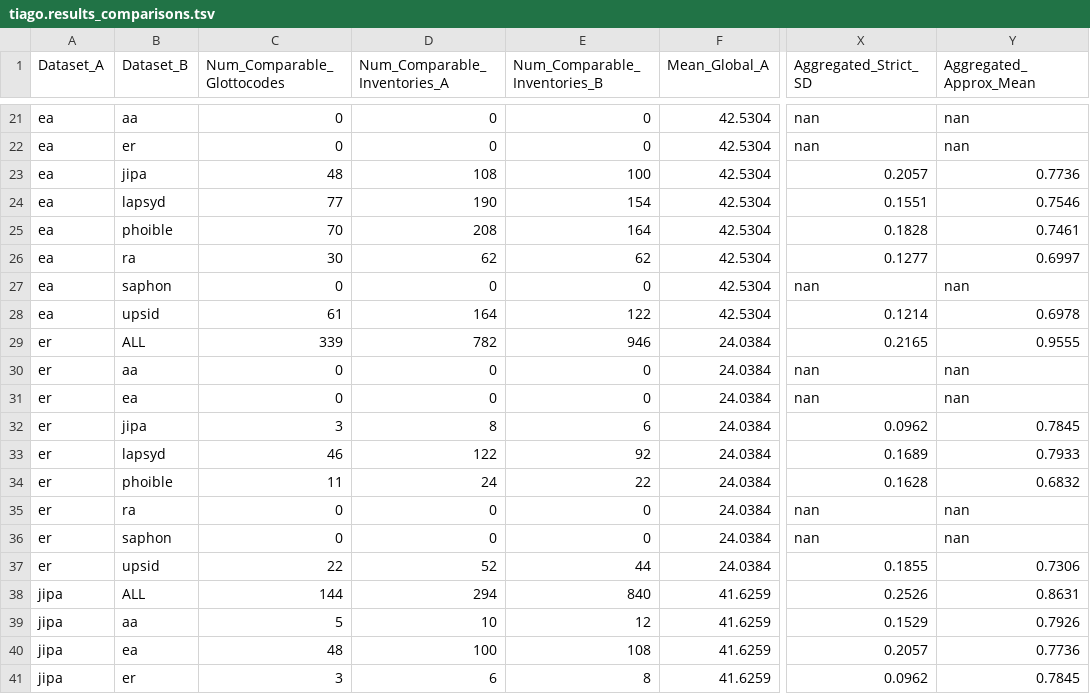
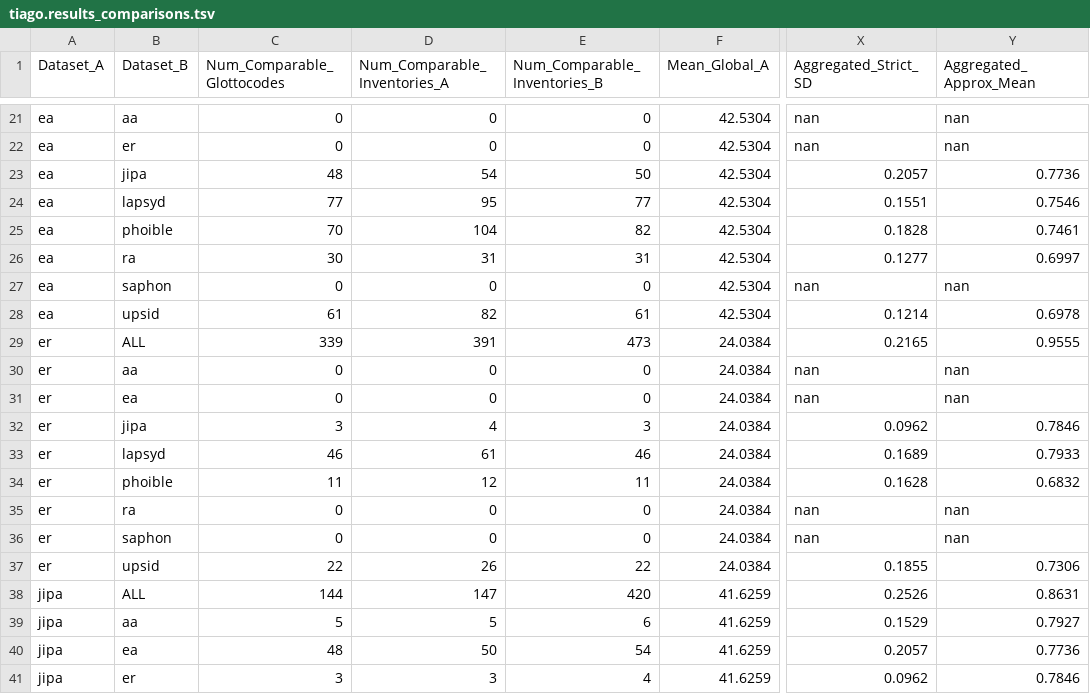
Before and after one commit to cldf-datasets/inventory-study, a TSV file: tiago.results_comparisons.tsv, drawn as a sheet; only a part is shown, gaps mark what is left out; the diff covers the shown part only; the diff names each change by its address in the sheet, - before the commit and + after, or states it on an @@ line.

```diff
--- a/tiago.results_comparisons.tsv
+++ b/tiago.results_comparisons.tsv
-D23 (Num_Comparable_Inventories_A): 108
+D23 (Num_Comparable_Inventories_A): 54
-E23 (Num_Comparable_Inventories_B): 100
+E23 (Num_Comparable_Inventories_B): 50
-D24 (Num_Comparable_Inventories_A): 190
+D24 (Num_Comparable_Inventories_A): 95
-E24 (Num_Comparable_Inventories_B): 154
+E24 (Num_Comparable_Inventories_B): 77
-D25 (Num_Comparable_Inventories_A): 208
+D25 (Num_Comparable_Inventories_A): 104
-E25 (Num_Comparable_Inventories_B): 164
+E25 (Num_Comparable_Inventories_B): 82
-D26 (Num_Comparable_Inventories_A): 62
+D26 (Num_Comparable_Inventories_A): 31
-E26 (Num_Comparable_Inventories_B): 62
+E26 (Num_Comparable_Inventories_B): 31
-D28 (Num_Comparable_Inventories_A): 164
+D28 (Num_Comparable_Inventories_A): 82
-E28 (Num_Comparable_Inventories_B): 122
+E28 (Num_Comparable_Inventories_B): 61
-D29 (Num_Comparable_Inventories_A): 782
+D29 (Num_Comparable_Inventories_A): 391
-E29 (Num_Comparable_Inventories_B): 946
+E29 (Num_Comparable_Inventories_B): 473
-D32 (Num_Comparable_Inventories_A): 8
+D32 (Num_Comparable_Inventories_A): 4
-E32 (Num_Comparable_Inventories_B): 6
+E32 (Num_Comparable_Inventories_B): 3
-Y32 (Aggregated_Approx_Mean): 0.7845
+Y32 (Aggregated_Approx_Mean): 0.7846
-D33 (Num_Comparable_Inventories_A): 122
+D33 (Num_Comparable_Inventories_A): 61
-E33 (Num_Comparable_Inventories_B): 92
+E33 (Num_Comparable_Inventories_B): 46
-D34 (Num_Comparable_Inventories_A): 24
+D34 (Num_Comparable_Inventories_A): 12
-E34 (Num_Comparable_Inventories_B): 22
+E34 (Num_Comparable_Inventories_B): 11
-D37 (Num_Comparable_Inventories_A): 52
+D37 (Num_Comparable_Inventories_A): 26
-E37 (Num_Comparable_Inventories_B): 44
+E37 (Num_Comparable_Inventories_B): 22
-D38 (Num_Comparable_Inventories_A): 294
+D38 (Num_Comparable_Inventories_A): 147
-E38 (Num_Comparable_Inventories_B): 840
+E38 (Num_Comparable_Inventories_B): 420
-D39 (Num_Comparable_Inventories_A): 10
+D39 (Num_Comparable_Inventories_A): 5
-E39 (Num_Comparable_Inventories_B): 12
+E39 (Num_Comparable_Inventories_B): 6
-Y39 (Aggregated_Approx_Mean): 0.7926
+Y39 (Aggregated_Approx_Mean): 0.7927
-D40 (Num_Comparable_Inventories_A): 100
+D40 (Num_Comparable_Inventories_A): 50
-E40 (Num_Comparable_Inventories_B): 108
+E40 (Num_Comparable_Inventories_B): 54
-D41 (Num_Comparable_Inventories_A): 6
+D41 (Num_Comparable_Inventories_A): 3
-E41 (Num_Comparable_Inventories_B): 8
+E41 (Num_Comparable_Inventories_B): 4
-Y41 (Aggregated_Approx_Mean): 0.7845
+Y41 (Aggregated_Approx_Mean): 0.7846
```
Also changed, not shown: 117 edited cells elsewhere in this file, 1 other file.
